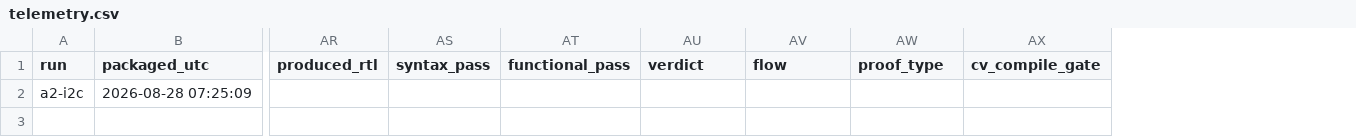
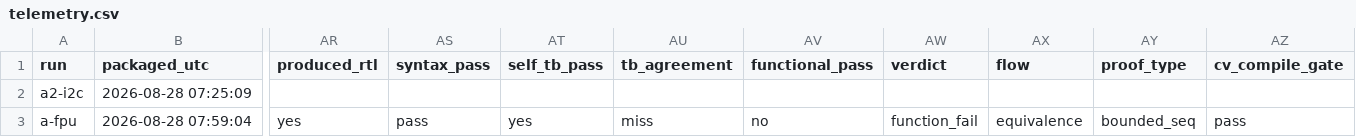
Before and after one commit to polrolnik2/Veri-Sure, a CSV file: benchmarks/telemetry.csv, drawn as a sheet; only a part is shown, gaps mark what is left out; rows hold the shown columns only; the diff names each change by its address in the sheet, - before the commit and + after, or states it on an @@ line.

```diff
--- a/benchmarks/telemetry.csv
+++ b/benchmarks/telemetry.csv
+column AT (self_tb_pass), empty
+column AU (tb_agreement), empty
+row 3: a-fpu | 2026-08-28 07:59:04 | yes | pass | yes | miss | no | function_fail | equivalence | bounded_seq | pass
```
Also changed, not shown: 2 other files.
